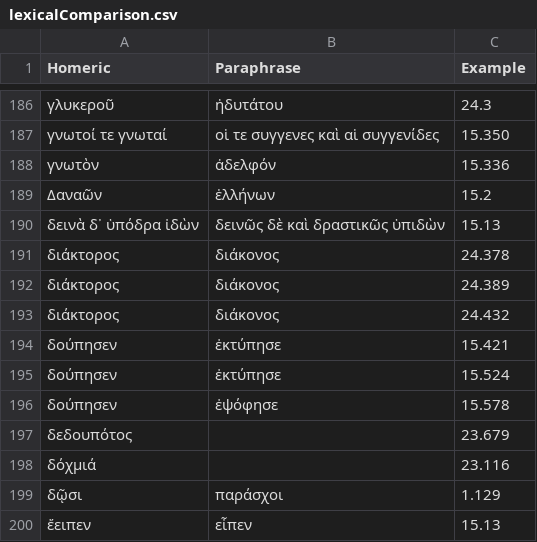
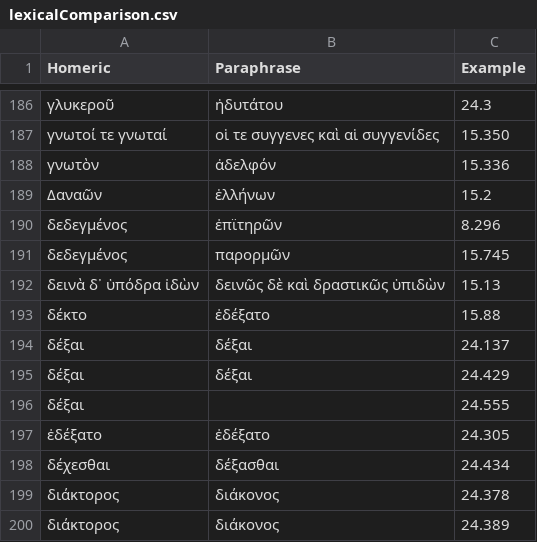
Before and after one commit to neelsmith/paraphrases, a CSV file: collections/lexicalComparison.csv, drawn as a sheet; only a part is shown, gaps mark what is left out; the shorter side is filled out with more unchanged rows; the diff names each change by its address in the sheet, - before the commit and + after, or states it on an @@ line.

Commit message:
Update lexicalComparison.csv

```diff
--- a/collections/lexicalComparison.csv
+++ b/collections/lexicalComparison.csv
+row 190: δεδεγμένος | ἐπϊτηρῶν | 8.296
+row 191: δεδεγμένος | παρορμῶν | 15.745
+row 193: δέκτο | ἐδέξατο | 15.88
+row 194: δέξαι | δέξαι | 24.137
+row 195: δέξαι | δέξαι | 24.429
+row 196: δέξαι |  | 24.555
+row 197: ἐδέξατο | ἐδέξατο | 24.305
+row 198: δέχεσθαι | δέξασθαι | 24.434
```
